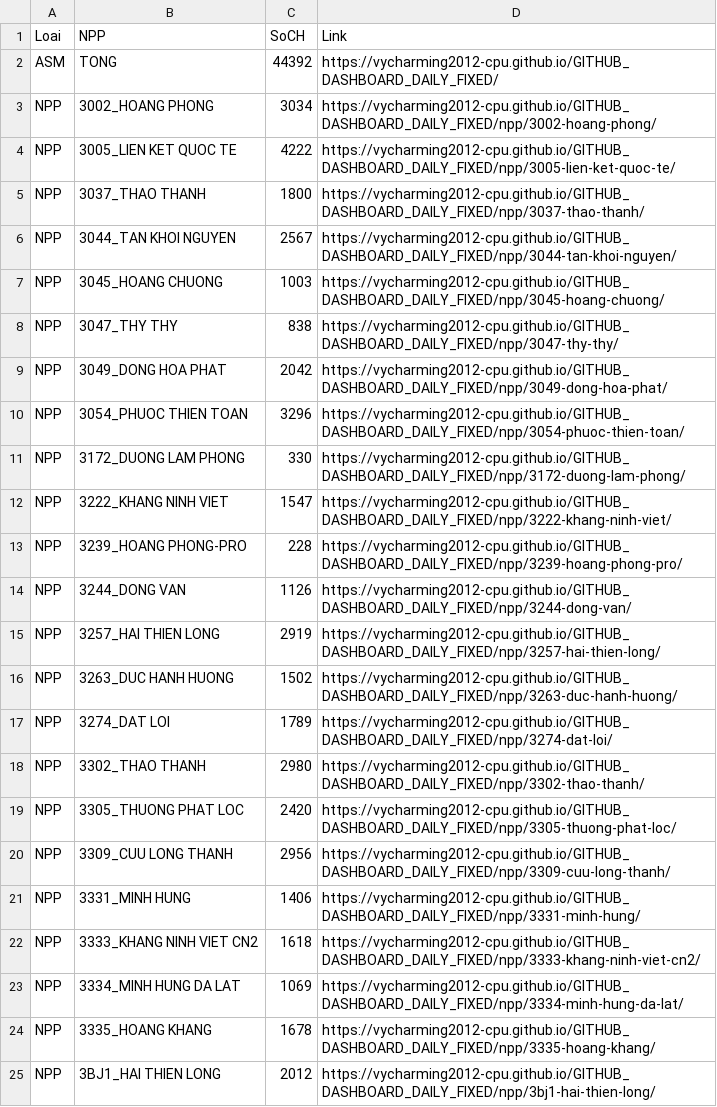
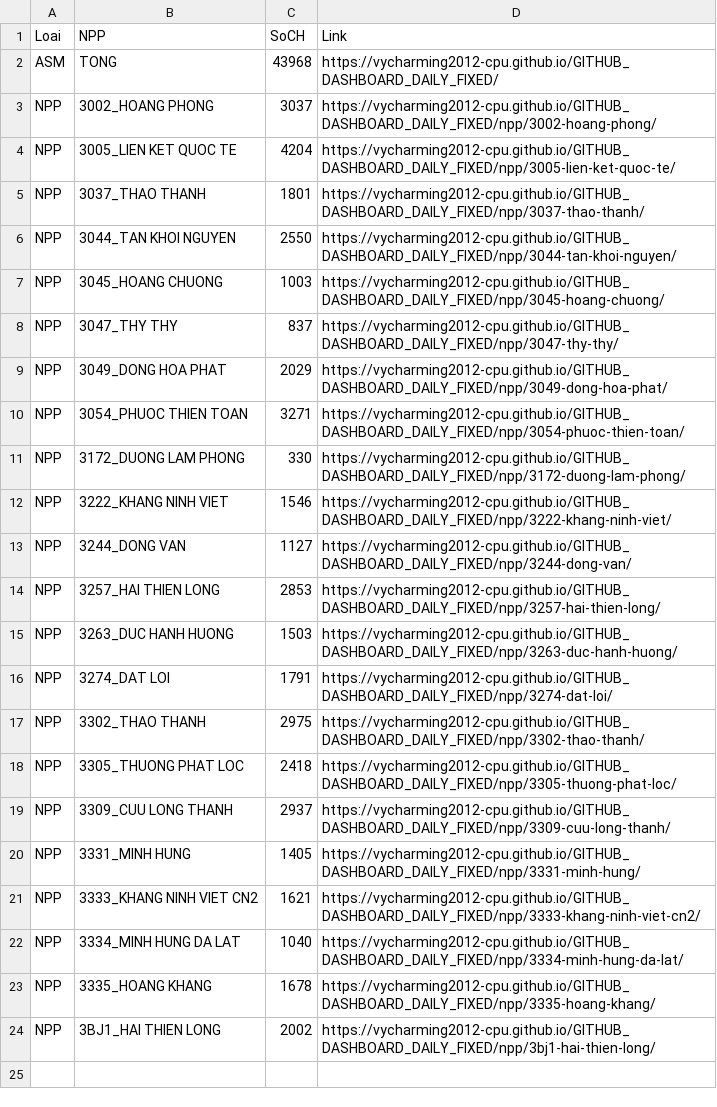
Before and after one commit to vycharming2012-cpu/GITHUB_DASHBOARD_DAILY_FIXED, a CSV file: LINK_NPP.csv, drawn as a sheet.

Commit message:
Daily dashboard update

```diff
--- a/LINK_NPP.csv
+++ b/LINK_NPP.csv
@@ -1,25 +1,24 @@
 "Loai","NPP","SoCH","Link"
-"ASM","TONG","44392","https://vycharming2012-cpu.github.io/GITHUB_DASHBOARD_DAILY_FIXED/"
-"NPP","3002_HOANG PHONG","3034","https://vycharming2012-cpu.github.io/GITHUB_DASHBOARD_DAILY_FIXED/npp/3002-hoang-phong/"
-"NPP","3005_LIEN KET QUOC TE","4222","https://vycharming2012-cpu.github.io/GITHUB_DASHBOARD_DAILY_FIXED/npp/3005-lien-ket-quoc-te/"
-"NPP","3037_THAO THANH","1800","https://vycharming2012-cpu.github.io/GITHUB_DASHBOARD_DAILY_FIXED/npp/3037-thao-thanh/"
-"NPP","3044_TAN KHOI NGUYEN","2567","https://vycharming2012-cpu.github.io/GITHUB_DASHBOARD_DAILY_FIXED/npp/3044-tan-khoi-nguyen/"
+"ASM","TONG","43968","https://vycharming2012-cpu.github.io/GITHUB_DASHBOARD_DAILY_FIXED/"
+"NPP","3002_HOANG PHONG","3037","https://vycharming2012-cpu.github.io/GITHUB_DASHBOARD_DAILY_FIXED/npp/3002-hoang-phong/"
+"NPP","3005_LIEN KET QUOC TE","4204","https://vycharming2012-cpu.github.io/GITHUB_DASHBOARD_DAILY_FIXED/npp/3005-lien-ket-quoc-te/"
+"NPP","3037_THAO THANH","1801","https://vycharming2012-cpu.github.io/GITHUB_DASHBOARD_DAILY_FIXED/npp/3037-thao-thanh/"
+"NPP","3044_TAN KHOI NGUYEN","2550","https://vycharming2012-cpu.github.io/GITHUB_DASHBOARD_DAILY_FIXED/npp/3044-tan-khoi-nguyen/"
 "NPP","3045_HOANG CHUONG","1003","https://vycharming2012-cpu.github.io/GITHUB_DASHBOARD_DAILY_FIXED/npp/3045-hoang-chuong/"
-"NPP","3047_THY THY","838","https://vycharming2012-cpu.github.io/GITHUB_DASHBOARD_DAILY_FIXED/npp/3047-thy-thy/"
-"NPP","3049_DONG HOA PHAT","2042","https://vycharming2012-cpu.github.io/GITHUB_DASHBOARD_DAILY_FIXED/npp/3049-dong-hoa-phat/"
-"NPP","3054_PHUOC THIEN TOAN","3296","https://vycharming2012-cpu.github.io/GITHUB_DASHBOARD_DAILY_FIXED/npp/3054-phuoc-thien-toan/"
+"NPP","3047_THY THY","837","https://vycharming2012-cpu.github.io/GITHUB_DASHBOARD_DAILY_FIXED/npp/3047-thy-thy/"
+"NPP","3049_DONG HOA PHAT","2029","https://vycharming2012-cpu.github.io/GITHUB_DASHBOARD_DAILY_FIXED/npp/3049-dong-hoa-phat/"
+"NPP","3054_PHUOC THIEN TOAN","3271","https://vycharming2012-cpu.github.io/GITHUB_DASHBOARD_DAILY_FIXED/npp/3054-phuoc-thien-toan/"
 "NPP","3172_DUONG LAM PHONG","330","https://vycharming2012-cpu.github.io/GITHUB_DASHBOARD_DAILY_FIXED/npp/3172-duong-lam-phong/"
-"NPP","3222_KHANG NINH VIET","1547","https://vycharming2012-cpu.github.io/GITHUB_DASHBOARD_DAILY_FIXED/npp/3222-khang-ninh-viet/"
-"NPP","3239_HOANG PHONG-PRO","228","https://vycharming2012-cpu.github.io/GITHUB_DASHBOARD_DAILY_FIXED/npp/3239-hoang-phong-pro/"
-"NPP","3244_DONG VAN","1126","https://vycharming2012-cpu.github.io/GITHUB_DASHBOARD_DAILY_FIXED/npp/3244-dong-van/"
-"NPP","3257_HAI THIEN LONG","2919","https://vycharming2012-cpu.github.io/GITHUB_DASHBOARD_DAILY_FIXED/npp/3257-hai-thien-long/"
-"NPP","3263_DUC HANH HUONG","1502","https://vycharming2012-cpu.github.io/GITHUB_DASHBOARD_DAILY_FIXED/npp/3263-duc-hanh-huong/"
-"NPP","3274_DAT LOI","1789","https://vycharming2012-cpu.github.io/GITHUB_DASHBOARD_DAILY_FIXED/npp/3274-dat-loi/"
-"NPP","3302_THAO THANH","2980","https://vycharming2012-cpu.github.io/GITHUB_DASHBOARD_DAILY_FIXED/npp/3302-thao-thanh/"
-"NPP","3305_THUONG PHAT LOC","2420","https://vycharming2012-cpu.github.io/GITHUB_DASHBOARD_DAILY_FIXED/npp/3305-thuong-phat-loc/"
-"NPP","3309_CUU LONG THANH","2956","https://vycharming2012-cpu.github.io/GITHUB_DASHBOARD_DAILY_FIXED/npp/3309-cuu-long-thanh/"
-"NPP","3331_MINH HUNG","1406","https://vycharming2012-cpu.github.io/GITHUB_DASHBOARD_DAILY_FIXED/npp/3331-minh-hung/"
-"NPP","3333_KHANG NINH VIET CN2","1618","https://vycharming2012-cpu.github.io/GITHUB_DASHBOARD_DAILY_FIXED/npp/3333-khang-ninh-viet-cn2/"
-"NPP","3334_MINH HUNG DA LAT","1069","https://vycharming2012-cpu.github.io/GITHUB_DASHBOARD_DAILY_FIXED/npp/3334-minh-hung-da-lat/"
+"NPP","3222_KHANG NINH VIET","1546","https://vycharming2012-cpu.github.io/GITHUB_DASHBOARD_DAILY_FIXED/npp/3222-khang-ninh-viet/"
+"NPP","3244_DONG VAN","1127","https://vycharming2012-cpu.github.io/GITHUB_DASHBOARD_DAILY_FIXED/npp/3244-dong-van/"
+"NPP","3257_HAI THIEN LONG","2853","https://vycharming2012-cpu.github.io/GITHUB_DASHBOARD_DAILY_FIXED/npp/3257-hai-thien-long/"
+"NPP","3263_DUC HANH HUONG","1503","https://vycharming2012-cpu.github.io/GITHUB_DASHBOARD_DAILY_FIXED/npp/3263-duc-hanh-huong/"
+"NPP","3274_DAT LOI","1791","https://vycharming2012-cpu.github.io/GITHUB_DASHBOARD_DAILY_FIXED/npp/3274-dat-loi/"
+"NPP","3302_THAO THANH","2975","https://vycharming2012-cpu.github.io/GITHUB_DASHBOARD_DAILY_FIXED/npp/3302-thao-thanh/"
+"NPP","3305_THUONG PHAT LOC","2418","https://vycharming2012-cpu.github.io/GITHUB_DASHBOARD_DAILY_FIXED/npp/3305-thuong-phat-loc/"
+"NPP","3309_CUU LONG THANH","2937","https://vycharming2012-cpu.github.io/GITHUB_DASHBOARD_DAILY_FIXED/npp/3309-cuu-long-thanh/"
+"NPP","3331_MINH HUNG","1405","https://vycharming2012-cpu.github.io/GITHUB_DASHBOARD_DAILY_FIXED/npp/3331-minh-hung/"
+"NPP","3333_KHANG NINH VIET CN2","1621","https://vycharming2012-cpu.github.io/GITHUB_DASHBOARD_DAILY_FIXED/npp/3333-khang-ninh-viet-cn2/"
+"NPP","3334_MINH HUNG DA LAT","1040","https://vycharming2012-cpu.github.io/GITHUB_DASHBOARD_DAILY_FIXED/npp/3334-minh-hung-da-lat/"
 "NPP","3335_HOANG KHANG","1678","https://vycharming2012-cpu.github.io/GITHUB_DASHBOARD_DAILY_FIXED/npp/3335-hoang-khang/"
-"NPP","3BJ1_HAI THIEN LONG","2012","https://vycharming2012-cpu.github.io/GITHUB_DASHBOARD_DAILY_FIXED/npp/3bj1-hai-thien-long/"
+"NPP","3BJ1_HAI THIEN LONG","2002","https://vycharming2012-cpu.github.io/GITHUB_DASHBOARD_DAILY_FIXED/npp/3bj1-hai-thien-long/"
```
Also changed, not shown: 26 other files.
